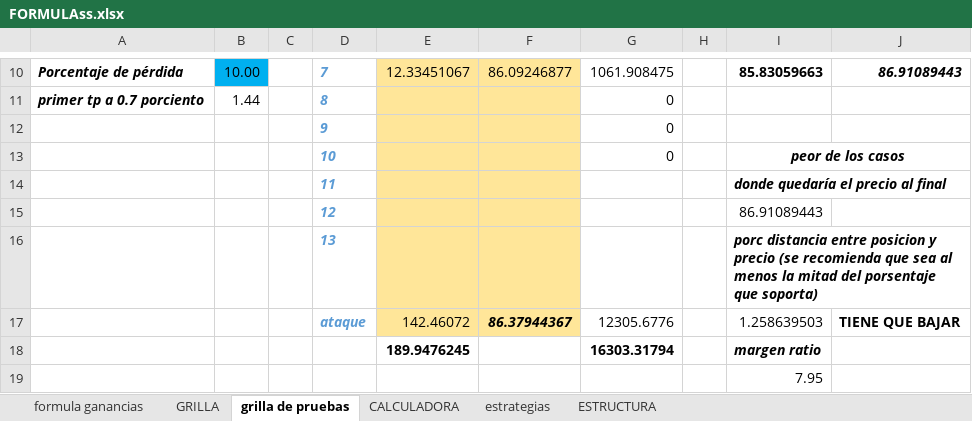
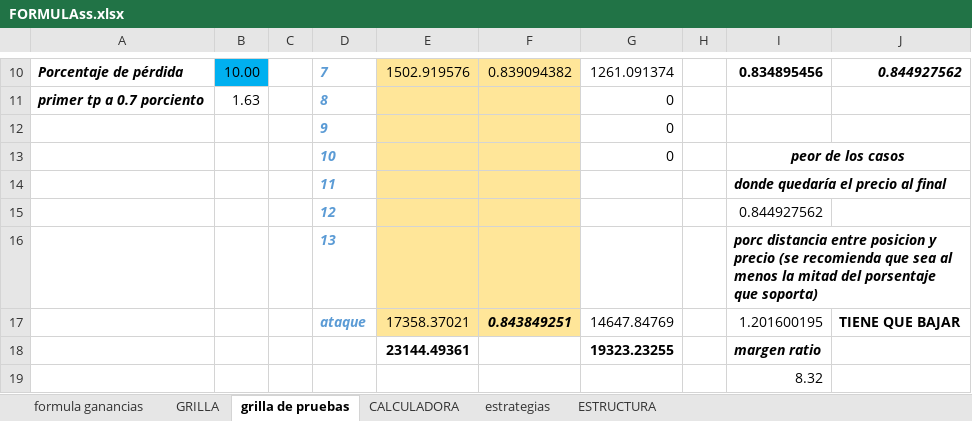
Before and after one commit to luisgomezzz/luchocrypto, an Excel workbook: SANTA3/FORMULAss.xlsx, sheet grilla de pruebas, drawn as a sheet; only a part is shown, gaps mark what is left out; values as stored, in another font and other column widths than the file's, no borders; conditional formats not drawn; removed rows and columns are numbered as before the commit, all else as after; the diff covers the shown part only; the diff names each change by its address in the sheet, - before the commit and + after, or states it on an @@ line.

```diff
--- a/SANTA3/FORMULAss.xlsx (sheet grilla de pruebas)
+++ b/SANTA3/FORMULAss.xlsx (sheet grilla de pruebas)
-E10: 12.33451067
+E10: 1502.919576
-F10: 86.09246877
+F10: 0.839094382
-G10: 1061.908475
+G10: 1261.091374
-I10: 85.83059663
+I10: 0.834895456
-J10: 86.91089443
+J10: 0.844927562
-B11: 1.44
+B11: 1.63
-I15: 86.91089443
+I15: 0.844927562
-row 17:  |  |  | ataque | 142.46072 | 86.37944367 | 12305.6776 |  | 1.258639503 | TIENE QUE BAJAR
-row 18:  |  |  |  | 189.9476245 |  | 16303.31794 |  | margen ratio
+row 17:  |  |  | ataque | 17358.37021 | 0.843849251 | 14647.84769 |  | 1.201600195 | TIENE QUE BAJAR
+row 18:  |  |  |  | 23144.49361 |  | 19323.23255 |  | margen ratio
-I19: 7.95
+I19: 8.32
```
Also changed, not shown: 30 edited cells elsewhere in this sheet, 3 other files.
